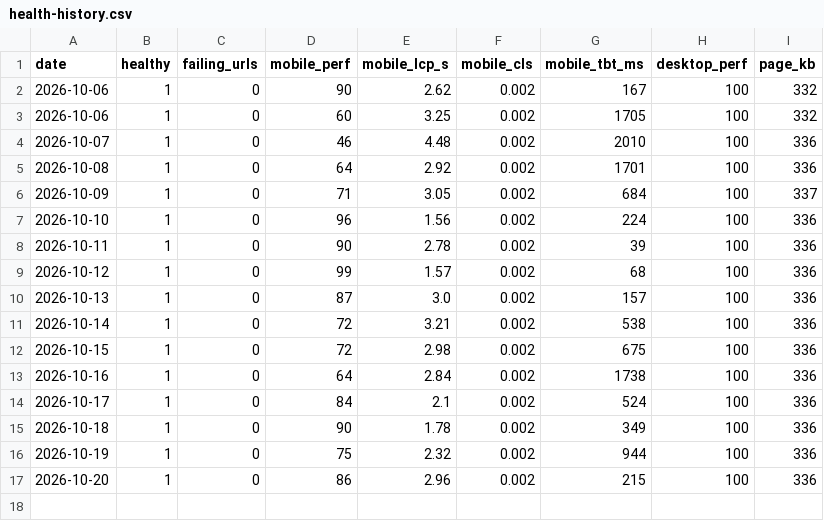
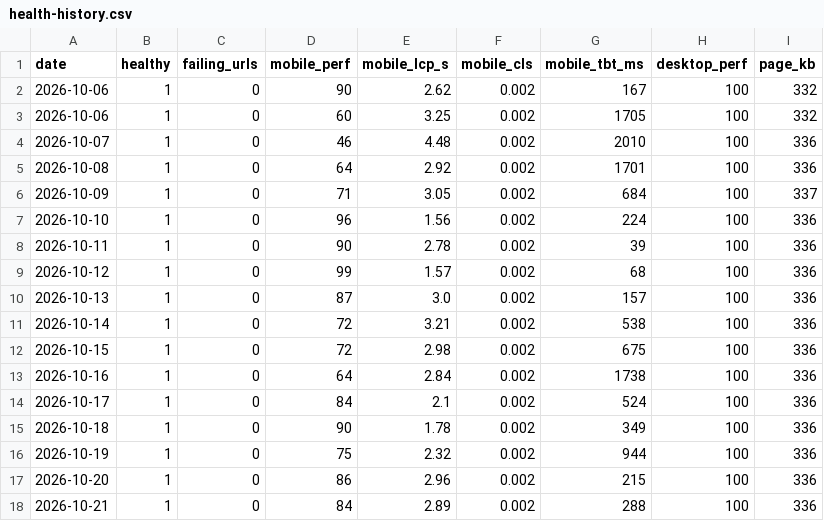
Before and after one commit to bornaxahadi/farnaz-sadeghian, a CSV file: seo/data/health-history.csv, drawn as a sheet.

Commit message:
Daily site health and speed report

```diff
--- a/seo/data/health-history.csv
+++ b/seo/data/health-history.csv
@@ -17 +17,2 @@ date,healthy,failing_urls,mobile_perf,mobile_lcp_s,mobile_cls,mobile_tbt_ms,desk
 2026-10-20,1,0,86,2.96,0.002,215,100,336
+2026-10-21,1,0,84,2.89,0.002,288,100,336
```
Also changed, not shown: 2 other files.
